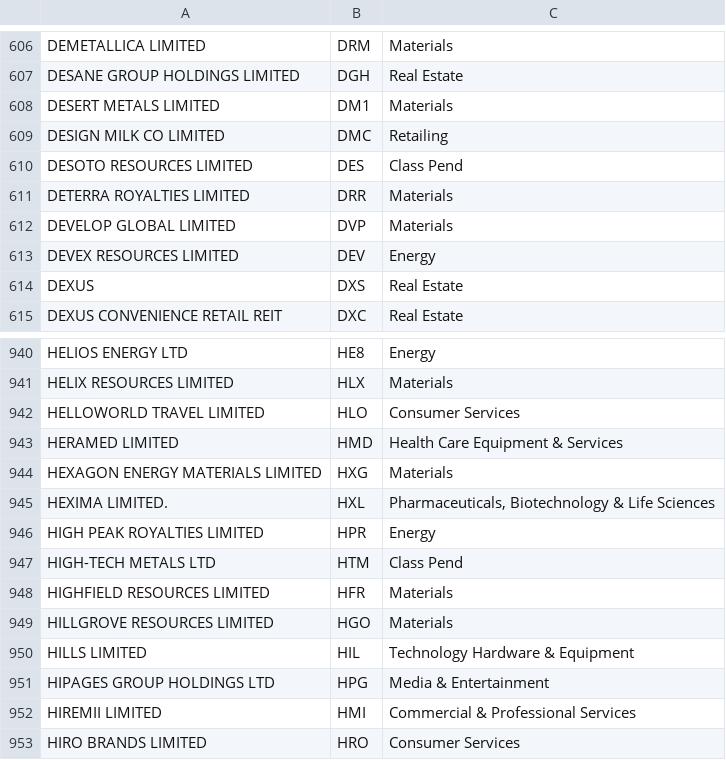
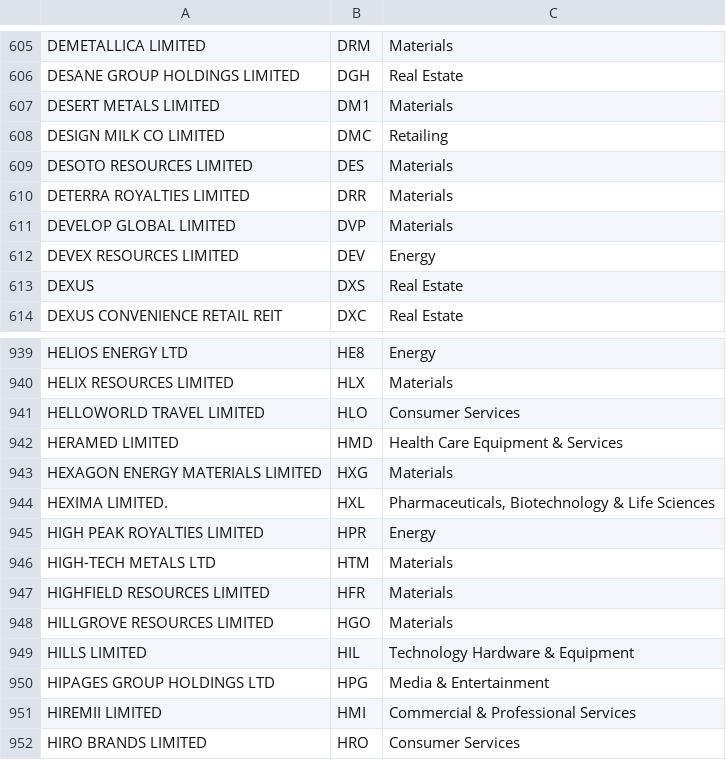
Before and after one commit to Testsr/A3-Cloudcomputing, a CSV file: ASXListedCompanies.csv, drawn as a sheet; only a part is shown, gaps mark what is left out; addresses are those after the commit; the diff covers the shown part only; the diff names each change by its address in the sheet, - before the commit and + after, or states it on an @@ line.

```diff
--- a/ASXListedCompanies.csv
+++ b/ASXListedCompanies.csv
-C609: Class Pend
+C609: Materials
-C946: Class Pend
+C946: Materials
```
Also changed, not shown: 1 added row, 3 removed rows and 1 edited cell elsewhere in this file, 9 other files.
